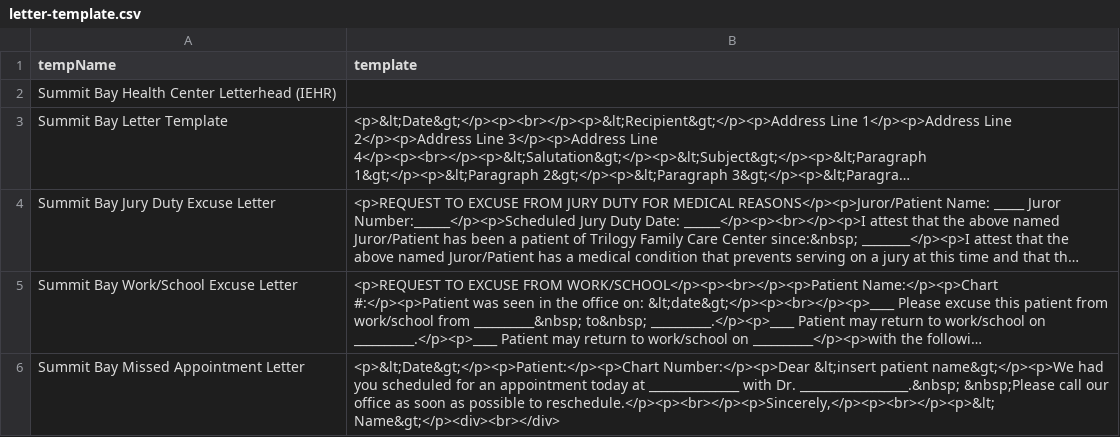
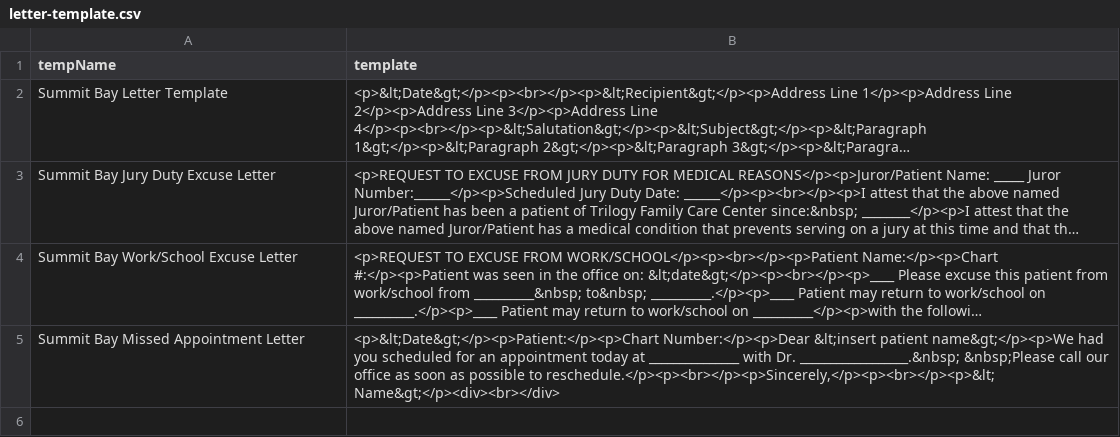
Before and after one commit to ChandanaRDeshmukh96/EHR, a CSV file: CSV/IEHR/letter-template.csv, drawn as a sheet; long unchanged cells end in …; the diff names each change by its address in the sheet, - before the commit and + after, or states it on an @@ line.

```diff
--- a/CSV/IEHR/letter-template.csv
+++ b/CSV/IEHR/letter-template.csv
-row 2: Summit Bay Health Center Letterhead (IEHR)
```
Also changed, not shown: 8 other files.
